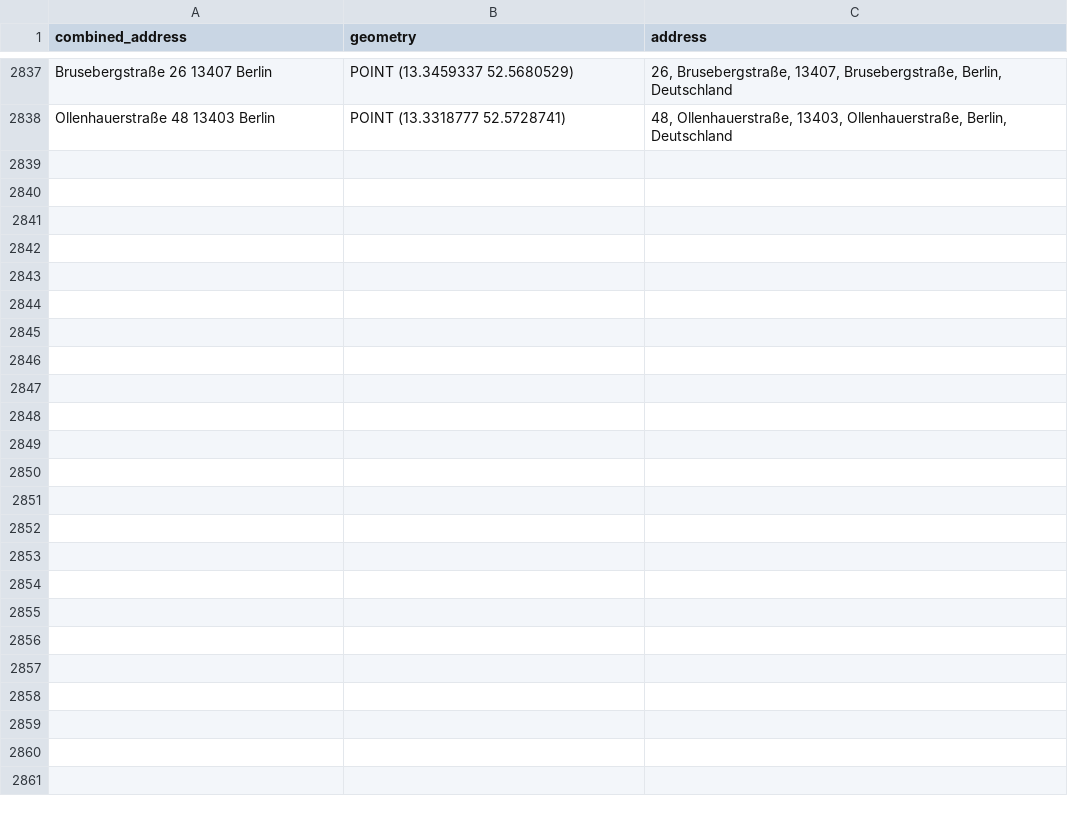
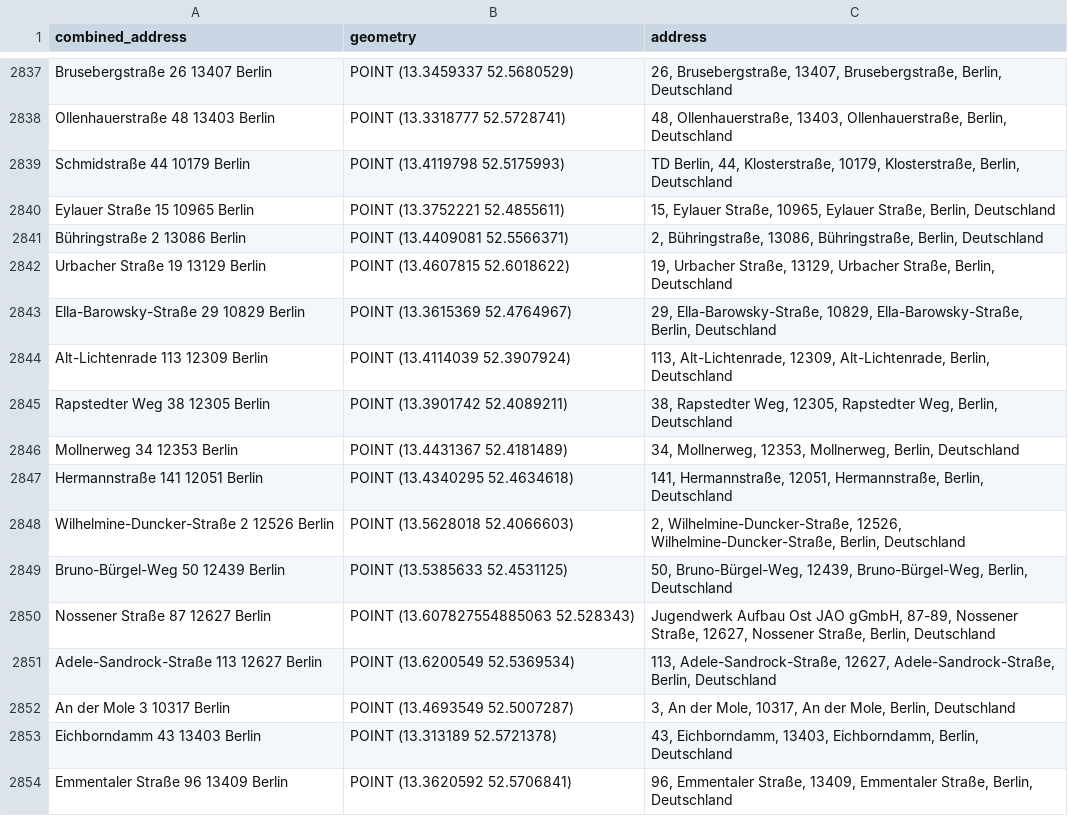
Before and after one commit to open-lifeworlds/open-lifeworlds-data-product-berlin-lor-daycare-centers, a CSV file: data/geocoding-cache.csv, drawn as a sheet; only a part is shown, gaps mark what is left out; the diff names each change by its address in the sheet, - before the commit and + after, or states it on an @@ line.

Commit message:
chore(data): update data for Dec 2023

```diff
--- a/data/geocoding-cache.csv
+++ b/data/geocoding-cache.csv
+row 2839: Schmidstraße 44 10179 Berlin | POINT (13.4119798 52.5175993) | TD Berlin, 44, Klosterstraße, 10179, Klosterstraße, Berlin, Deutschland
+row 2840: Eylauer Straße 15 10965 Berlin | POINT (13.3752221 52.4855611) | 15, Eylauer Straße, 10965, Eylauer Straße, Berlin, Deutschland
+row 2841: Bühringstraße 2 13086 Berlin | POINT (13.4409081 52.5566371) | 2, Bühringstraße, 13086, Bühringstraße, Berlin, Deutschland
+row 2842: Urbacher Straße 19 13129 Berlin | POINT (13.4607815 52.6018622) | 19, Urbacher Straße, 13129, Urbacher Straße, Berlin, Deutschland
+row 2843: Ella-Barowsky-Straße 29 10829 Berlin | POINT (13.3615369 52.4764967) | 29, Ella-Barowsky-Straße, 10829, Ella-Barowsky-Straße, Berlin, Deutschland
+row 2844: Alt-Lichtenrade 113 12309 Berlin | POINT (13.4114039 52.3907924) | 113, Alt-Lichtenrade, 12309, Alt-Lichtenrade, Berlin, Deutschland
+row 2845: Rapstedter Weg 38 12305 Berlin | POINT (13.3901742 52.4089211) | 38, Rapstedter Weg, 12305, Rapstedter Weg, Berlin, Deutschland
+row 2846: Mollnerweg 34 12353 Berlin | POINT (13.4431367 52.4181489) | 34, Mollnerweg, 12353, Mollnerweg, Berlin, Deutschland
+row 2847: Hermannstraße 141 12051 Berlin | POINT (13.4340295 52.4634618) | 141, Hermannstraße, 12051, Hermannstraße, Berlin, Deutschland
+row 2848: Wilhelmine-Duncker-Straße 2 12526 Berlin | POINT (13.5628018 52.4066603) | 2, Wilhelmine-Duncker-Straße, 12526, Wilhelmine-Duncker-Straße, Berlin, Deutschland
+row 2849: Bruno-Bürgel-Weg 50 12439 Berlin | POINT (13.5385633 52.4531125) | 50, Bruno-Bürgel-Weg, 12439, Bruno-Bürgel-Weg, Berlin, Deutschland
+row 2850: Nossener Straße 87 12627 Berlin | POINT (13.607827554885063 52.528343) | Jugendwerk Aufbau Ost JAO gGmbH, 87-89, Nossener Straße, 12627, Nossener Straße, Berlin, Deutschland
+row 2851: Adele-Sandrock-Straße 113 12627 Berlin | POINT (13.6200549 52.5369534) | 113, Adele-Sandrock-Straße, 12627, Adele-Sandrock-Straße, Berlin, Deutschland
+row 2852: An der Mole 3 10317 Berlin | POINT (13.4693549 52.5007287) | 3, An der Mole, 10317, An der Mole, Berlin, Deutschland
+row 2853: Eichborndamm 43 13403 Berlin | POINT (13.313189 52.5721378) | 43, Eichborndamm, 13403, Eichborndamm, Berlin, Deutschland
+row 2854: Emmentaler Straße 96 13409 Berlin | POINT (13.3620592 52.5706841) | 96, Emmentaler Straße, 13409, Emmentaler Straße, Berlin, Deutschland
```
Also changed, not shown: data/lor-area-cache.csv, 9 other files.
